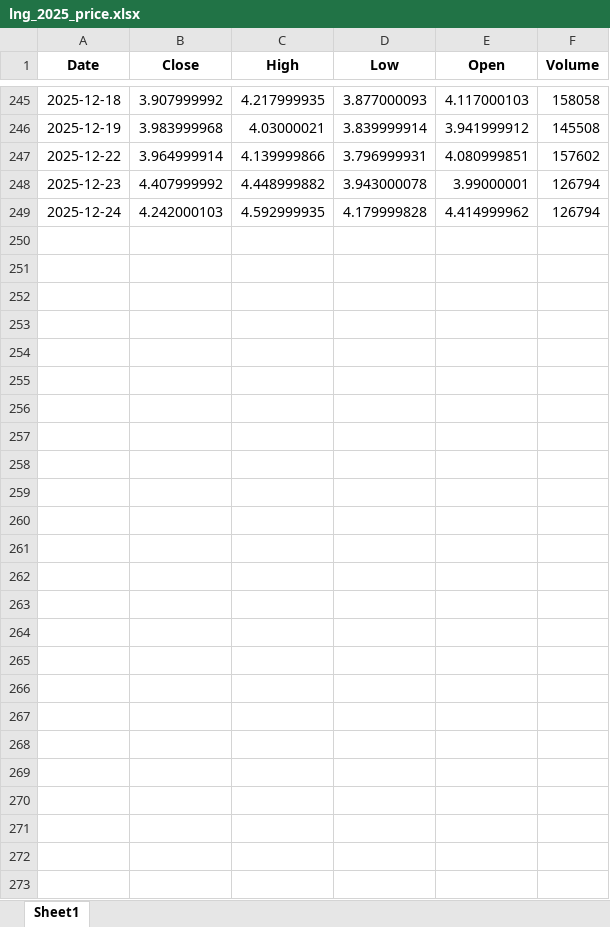
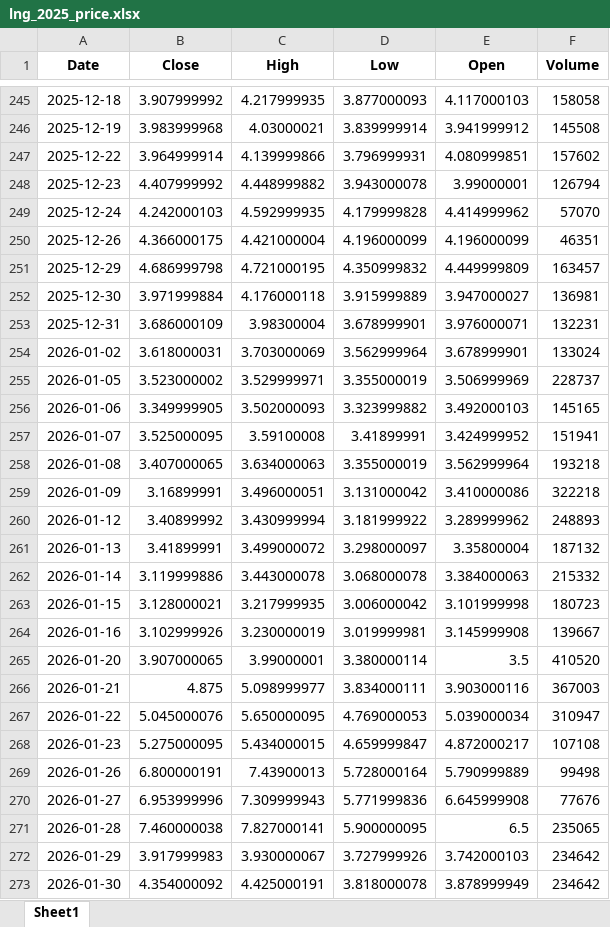
Before and after one commit to karahanOS/Energy-Commodities-Anaylsis, an Excel workbook: data/lng_2025_price.xlsx, sheet Sheet1, drawn as a sheet; only a part is shown, gaps mark what is left out; values as stored, in another font and other column widths than the file's, no borders; the diff names each change by its address in the sheet, - before the commit and + after, or states it on an @@ line.

```diff
--- a/data/lng_2025_price.xlsx (sheet Sheet1)
+++ b/data/lng_2025_price.xlsx (sheet Sheet1)
-F249 (Volume): 126794
+F249 (Volume): 57070
+row 250: 2025-12-26 | 4.366000175 | 4.421000004 | 4.196000099 | 4.196000099 | 46351
+row 251: 2025-12-29 | 4.686999798 | 4.721000195 | 4.350999832 | 4.449999809 | 163457
+row 252: 2025-12-30 | 3.971999884 | 4.176000118 | 3.915999889 | 3.947000027 | 136981
+row 253: 2025-12-31 | 3.686000109 | 3.98300004 | 3.678999901 | 3.976000071 | 132231
+row 254: 2026-01-02 | 3.618000031 | 3.703000069 | 3.562999964 | 3.678999901 | 133024
+row 255: 2026-01-05 | 3.523000002 | 3.529999971 | 3.355000019 | 3.506999969 | 228737
+row 256: 2026-01-06 | 3.349999905 | 3.502000093 | 3.323999882 | 3.492000103 | 145165
+row 257: 2026-01-07 | 3.525000095 | 3.59100008 | 3.41899991 | 3.424999952 | 151941
+row 258: 2026-01-08 | 3.407000065 | 3.634000063 | 3.355000019 | 3.562999964 | 193218
+row 259: 2026-01-09 | 3.16899991 | 3.496000051 | 3.131000042 | 3.410000086 | 322218
+row 260: 2026-01-12 | 3.40899992 | 3.430999994 | 3.181999922 | 3.289999962 | 248893
+row 261: 2026-01-13 | 3.41899991 | 3.499000072 | 3.298000097 | 3.35800004 | 187132
+row 262: 2026-01-14 | 3.119999886 | 3.443000078 | 3.068000078 | 3.384000063 | 215332
+row 263: 2026-01-15 | 3.128000021 | 3.217999935 | 3.006000042 | 3.101999998 | 180723
+row 264: 2026-01-16 | 3.102999926 | 3.230000019 | 3.019999981 | 3.145999908 | 139667
+row 265: 2026-01-20 | 3.907000065 | 3.99000001 | 3.380000114 | 3.5 | 410520
+row 266: 2026-01-21 | 4.875 | 5.098999977 | 3.834000111 | 3.903000116 | 367003
+row 267: 2026-01-22 | 5.045000076 | 5.650000095 | 4.769000053 | 5.039000034 | 310947
+row 268: 2026-01-23 | 5.275000095 | 5.434000015 | 4.659999847 | 4.872000217 | 107108
+row 269: 2026-01-26 | 6.800000191 | 7.43900013 | 5.728000164 | 5.790999889 | 99498
+row 270: 2026-01-27 | 6.953999996 | 7.309999943 | 5.771999836 | 6.645999908 | 77676
+row 271: 2026-01-28 | 7.460000038 | 7.827000141 | 5.900000095 | 6.5 | 235065
+row 272: 2026-01-29 | 3.917999983 | 3.930000067 | 3.727999926 | 3.742000103 | 234642
+row 273: 2026-01-30 | 4.354000092 | 4.425000191 | 3.818000078 | 3.878999949 | 234642
```
Also changed, not shown: crude_oil_2025.xlsx, data/crude_oil_2025_price.xlsx, 3 other files.
